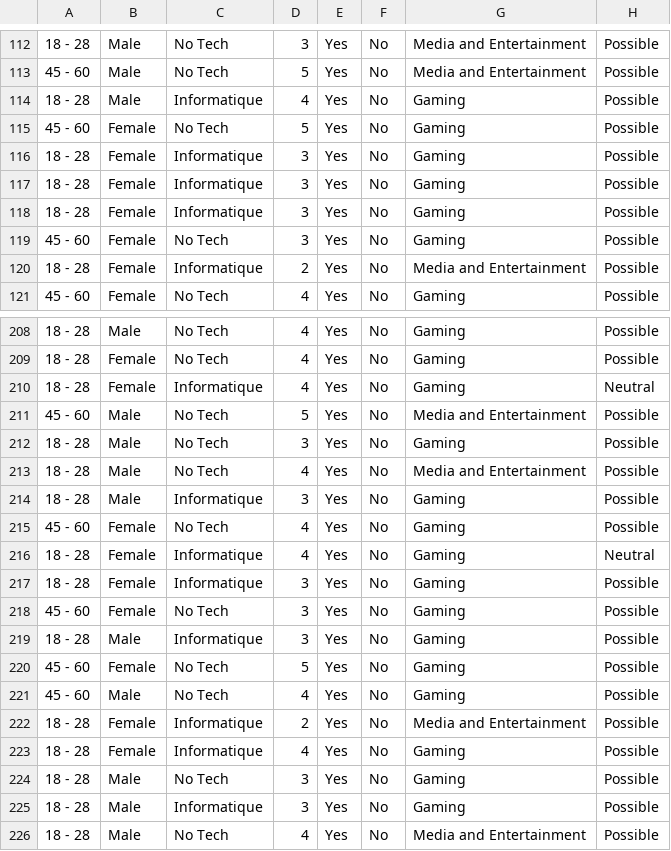
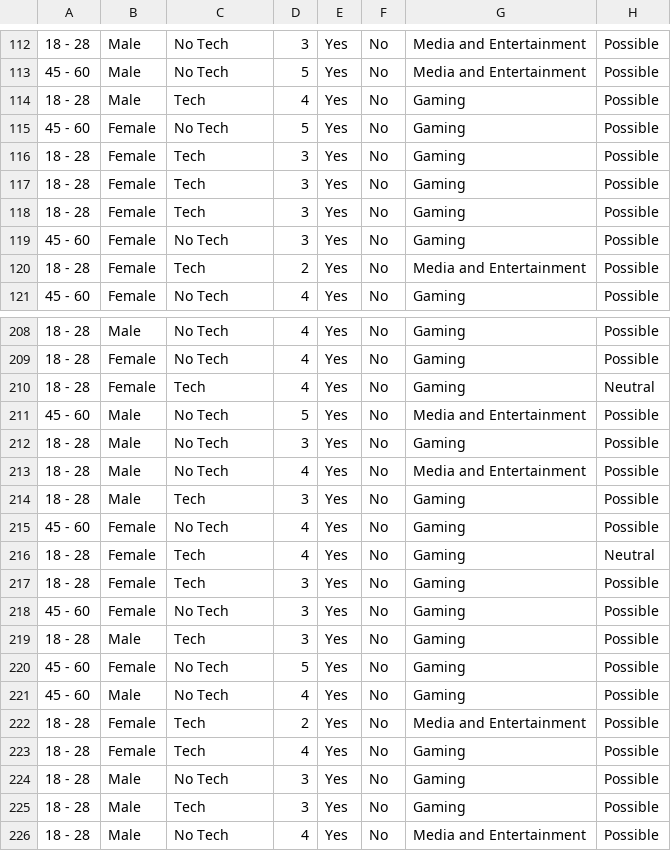
Before and after one commit to walex999/VR-thesis-analysis, a CSV file: output.csv, drawn as a sheet; only a part is shown, gaps mark what is left out; the diff covers the shown part only; the diff names each change by its address in the sheet, - before the commit and + after, or states it on an @@ line.

```diff
--- a/output.csv
+++ b/output.csv
-C114: Informatique
+C114: Tech
-C116:C118: Informatique
+C116:C118: Tech
-C120: Informatique
+C120: Tech
-C210: Informatique
+C210: Tech
-C214: Informatique
+C214: Tech
-C216:C217: Informatique
+C216:C217: Tech
-C219: Informatique
+C219: Tech
-C222:C223: Informatique
+C222:C223: Tech
-C225: Informatique
+C225: Tech
```
Also changed, not shown: 58 edited cells elsewhere in this file, 2 other files.
